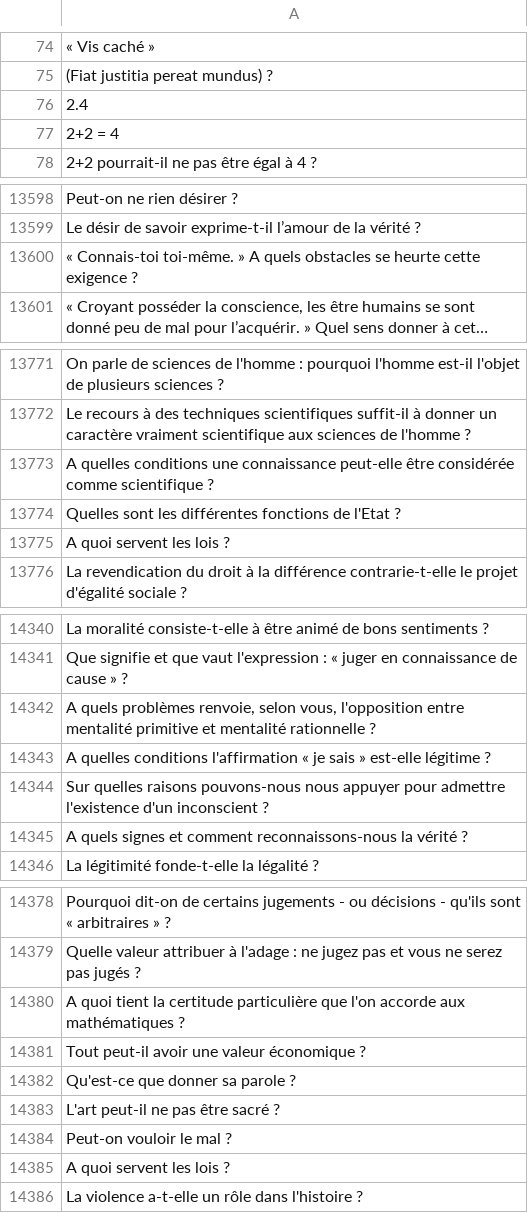
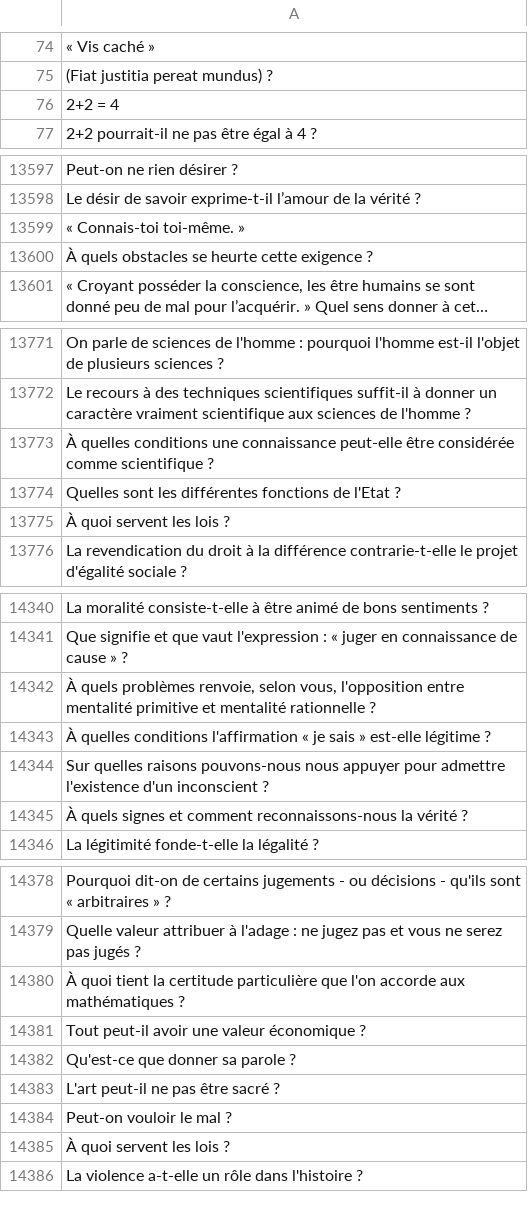
Before and after one commit to eyssette/ressources-generales-enseignement-philosophie, a TSV file: sujets-vrac.tsv, drawn as a sheet; only a part is shown, gaps mark what is left out; long unchanged cells end in …; removed rows and columns are numbered as before the commit, all else as after; the diff covers the shown part only; the diff names each change by its address in the sheet, - before the commit and + after, or states it on an @@ line.

Commit message:
Update sujets-vrac.tsv

```diff
--- a/sujets-vrac.tsv
+++ b/sujets-vrac.tsv
-row 76: 2.4
-A13599: …toi-même. » A quels obstacles se heurte cette exigence ?
+A13599: …toi-même. »
+row 13600: À quels obstacles se heurte cette exigence ?
-A13773: A quelles conditions…
+A13773: À quelles conditions…
-A13775: A quoi servent les lois ?
+A13775: À quoi servent les lois ?
-A14342: A quels problèmes…
+A14342: À quels problèmes…
-A14343: A quelles conditions…
+A14343: À quelles conditions…
-A14345: A quels signes…
+A14345: À quels signes…
-A14380: A quoi tient…
+A14380: À quoi tient…
-A14385: A quoi servent les lois ?
+A14385: À quoi servent les lois ?
```
Also changed, not shown: 48 edited cells elsewhere in this file.
